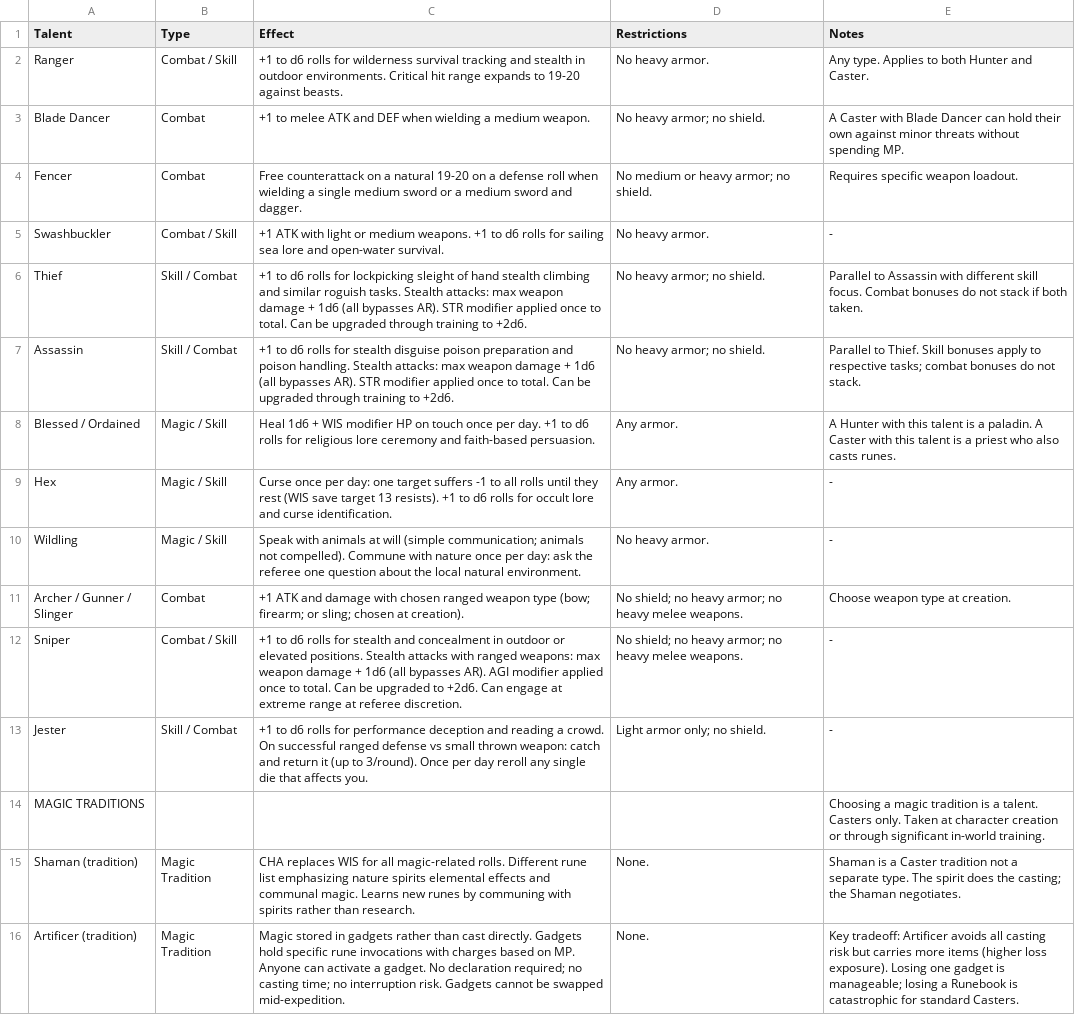
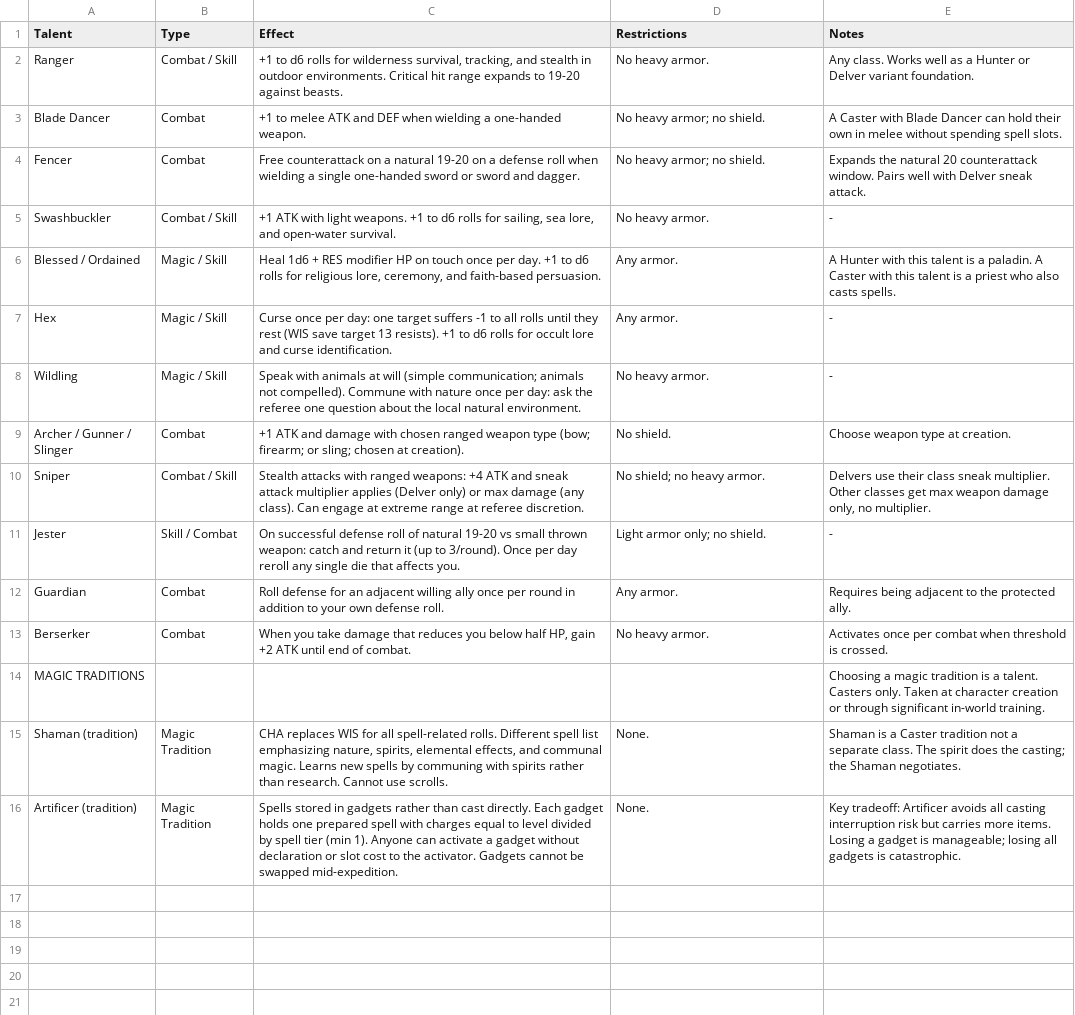
Before and after one commit to dimension-diver/rune-hunter, a CSV file: rune_hunter_talents.csv, drawn as a sheet; removed rows and columns are numbered as before the commit, all else as after; the diff names each change by its address in the sheet, - before the commit and + after, or states it on an @@ line.

```diff
--- a/rune_hunter_talents.csv
+++ b/rune_hunter_talents.csv
-C2 (Effect): …for wilderness survival tracking and stealth…
+C2 (Effect): …for wilderness survival, tracking, and stealth…
-E2 (Notes): Any type. Applies to both Hunter and Caster.
+E2 (Notes): Any class. Works well as a Hunter or Delver variant foundation.
-C3 (Effect): …wielding a medium weapon.
+C3 (Effect): …wielding a one-handed weapon.
-E3 (Notes): …their own against minor threats without spending MP.
+E3 (Notes): …their own in melee without spending spell slots.
-C4 (Effect): …a single medium sword or a medium sword and…
+C4 (Effect): …a single one-handed sword or sword and…
-D4 (Restrictions): No medium or heavy armor; no shield.
+D4 (Restrictions): No heavy armor; no shield.
-E4 (Notes): Requires specific weapon loadout.
+E4 (Notes): Expands the natural 20 counterattack window. Pairs well with Delver sneak attack.
-C5 (Effect): …with light or medium weapons. +1 to d6 rolls for sailing sea lore and open-water…
+C5 (Effect): …with light weapons. +1 to d6 rolls for sailing, sea lore, and open-water…
-row 6: Thief | Skill / Combat | +1 to d6 rolls for lockpicking sleight of hand stealth climbing and similar roguish tasks. Stealth attacks: max weapon damage + 1d6 (all bypasses AR). STR modifier applied once to total. Can be upgraded through training to +2d6. | No heavy armor; no shield. | Parallel to Assassin with different skill focus. Combat bonuses do not stack if both taken.
-row 7: Assassin | Skill / Combat | +1 to d6 rolls for stealth disguise poison preparation and poison handling. Stealth attacks: max weapon damage + 1d6 (all bypasses AR). STR modifier applied once to total. Can be upgraded through training to +2d6. | No heavy armor; no shield. | Parallel to Thief. Skill bonuses apply to respective tasks; combat bonuses do not stack.
-C6 (Effect): …1d6 + WIS modifier HP on touch once per day. +1 to d6 rolls for religious lore ceremony and faith-based…
+C6 (Effect): …1d6 + RES modifier HP on touch once per day. +1 to d6 rolls for religious lore, ceremony, and faith-based…
-E6 (Notes): …also casts runes.
+E6 (Notes): …also casts spells.
-D9 (Restrictions): No shield; no heavy armor; no heavy melee weapons.
+D9 (Restrictions): No shield.
-C10 (Effect): +1 to d6 rolls for stealth and concealment in outdoor or elevated positions. Stealth attacks with ranged weapons: max weapon damage + 1d6 (all bypasses AR). AGI modifier applied once to total. Can be upgraded to +2d6. Can engage…
+C10 (Effect): Stealth attacks with ranged weapons: +4 ATK and sneak attack multiplier applies (Delver only) or max damage (any class). Can engage…
-D10 (Restrictions): No shield; no heavy armor; no heavy melee weapons.
+D10 (Restrictions): No shield; no heavy armor.
-E10 (Notes): -
+E10 (Notes): Delvers use their class sneak multiplier. Other classes get max weapon damage only, no multiplier.
-C11 (Effect): +1 to d6 rolls for performance deception and reading a crowd. On successful ranged defense vs small…
+C11 (Effect): On successful defense roll of natural 19-20 vs small…
+row 12: Guardian | Combat | Roll defense for an adjacent willing ally once per round in addition to your own defense roll. | Any armor. | Requires being adjacent to the protected ally.
+row 13: Berserker | Combat | When you take damage that reduces you below half HP, gain +2 ATK until end of combat. | No heavy armor. | Activates once per combat when threshold is crossed.
-C15 (Effect): …for all magic-related rolls. Different rune list emphasizing nature spirits elemental effects and communal magic. Learns new runes by communing with spirits rather than research.
+C15 (Effect): …for all spell-related rolls. Different spell list emphasizing nature, spirits, elemental effects, and communal magic. Learns new spells by communing with spirits rather than research. Cannot use scrolls.
-E15 (Notes): …a separate type. The spirit…
+E15 (Notes): …a separate class. The spirit…
-C16 (Effect): Magic stored in gadgets rather than cast directly. Gadgets hold specific rune invocations with charges based on MP. Anyone can activate a gadget. No declaration required; no casting time; no interruption risk. Gadgets cannot…
+C16 (Effect): Spells stored in gadgets rather than cast directly. Each gadget holds one prepared spell with charges equal to level divided by spell tier (min 1). Anyone can activate a gadget without declaration or slot cost to the activator. Gadgets cannot…
-E16 (Notes): …all casting risk but carries more items (higher loss exposure). Losing one gadget is manageable; losing a Runebook is catastrophic for standard Casters.
+E16 (Notes): …all casting interruption risk but carries more items. Losing a gadget is manageable; losing all gadgets is catastrophic.
```
Also changed, not shown: rune_hunter_backgrounds.csv, rune_hunter_equipment.csv, 9 other files.
